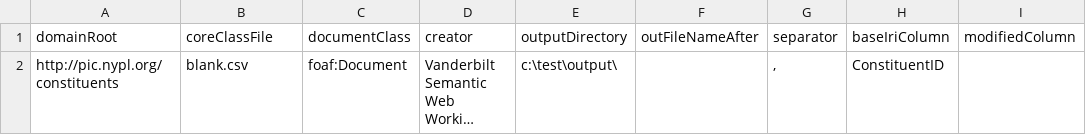
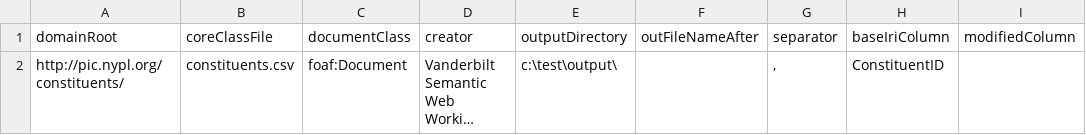
Before and after one commit to suellenstringer-hye/temp, a CSV file: constituents/constants.csv, drawn as a sheet; long unchanged cells end in …; the diff names each change by its address in the sheet, - before the commit and + after, or states it on an @@ line.

Commit message:
Update constants.csv

```diff
--- a/constituents/constants.csv
+++ b/constituents/constants.csv
-A2 (domainRoot): http://pic.nypl.org/constituents
+A2 (domainRoot): http://pic.nypl.org/constituents/
-B2 (coreClassFile): blank.csv
+B2 (coreClassFile): constituents.csv
```
